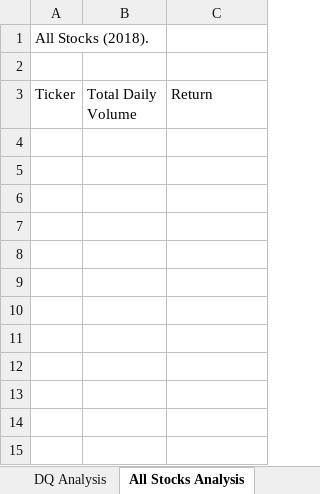
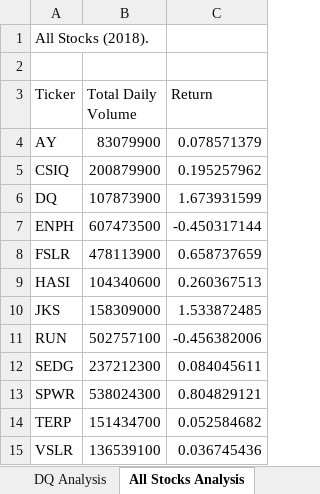
Before and after one commit to allysakarr/VBA-stock-analysis, an Excel workbook: green_stocks.xlsm, sheet All Stocks Analysis, drawn as a sheet; values as stored, in another font and other column widths than the file's, no borders; the diff names each change by its address in the sheet, - before the commit and + after, or states it on an @@ line.

Commit message:
Add files via upload

```diff
--- a/green_stocks.xlsm (sheet All Stocks Analysis)
+++ b/green_stocks.xlsm (sheet All Stocks Analysis)
+row 4: AY | 83079900 | 0.078571379
+row 5: CSIQ | 200879900 | 0.195257962
+row 6: DQ | 107873900 | 1.673931599
+row 7: ENPH | 607473500 | -0.450317144
+row 8: FSLR | 478113900 | 0.658737659
+row 9: HASI | 104340600 | 0.260367513
+row 10: JKS | 158309000 | 1.533872485
+row 11: RUN | 502757100 | -0.456382006
+row 12: SEDG | 237212300 | 0.084045611
+row 13: SPWR | 538024300 | 0.804829121
+row 14: TERP | 151434700 | 0.052584682
+row 15: VSLR | 136539100 | 0.036745436
```
